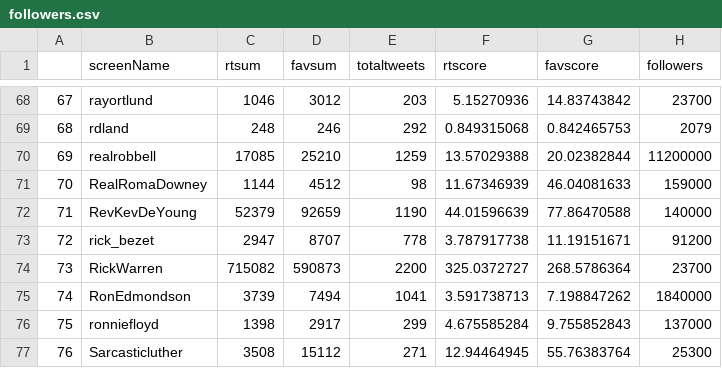
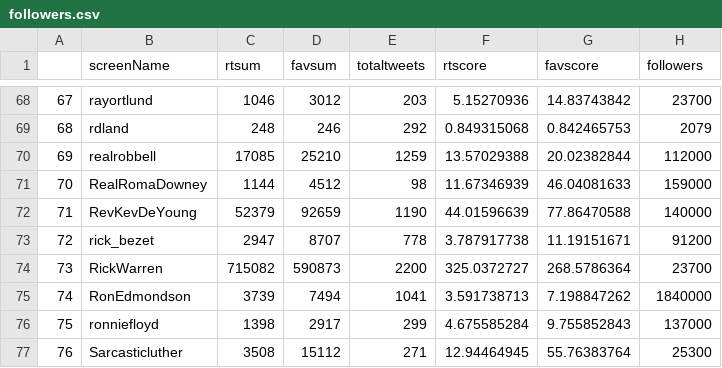
Before and after one commit to ryanburge/evantwitter, a CSV file: followers.csv, drawn as a sheet; only a part is shown, gaps mark what is left out.

Commit message:
changed robbell follower count.

```diff
--- a/followers.csv
+++ b/followers.csv
@@ -69,3 +69,3 @@
 68,rdland,248,246,292,0.849315068,0.842465753,2079
-69,realrobbell,17085,25210,1259,13.57029388,20.02382844,11200000
+69,realrobbell,17085,25210,1259,13.57029388,20.02382844,112000
 70,RealRomaDowney,1144,4512,98,11.67346939,46.04081633,159000
```
